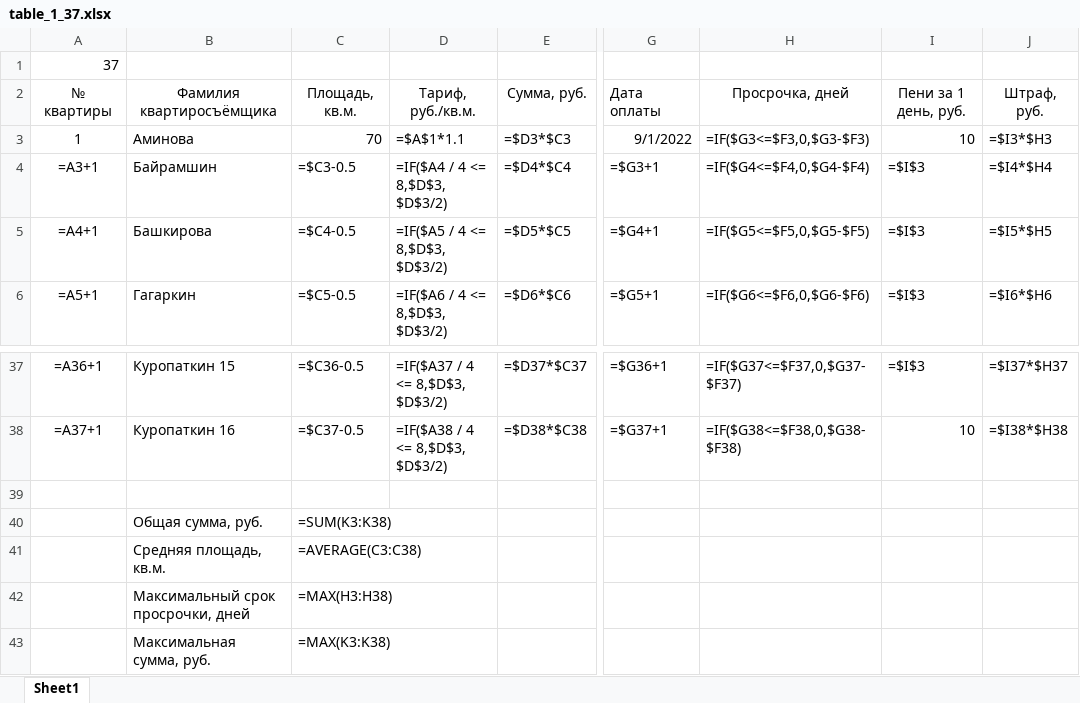
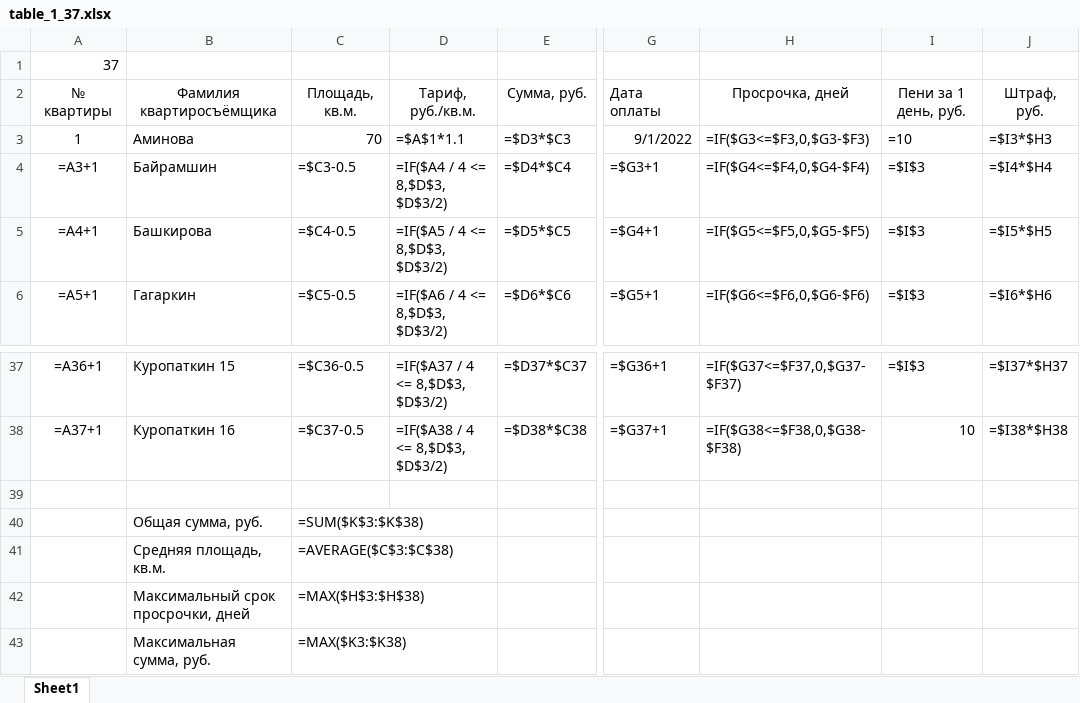
Before and after one commit to Ilya-Petrovich/IT_LR, an Excel workbook: LR3/table_1_37.xlsx, sheet Sheet1, drawn as a sheet; only a part is shown, gaps mark what is left out; values as stored, in another font and other column widths than the file's, no borders; formulas are shown in place of their values; conditional formats not drawn; the diff names each change by its address in the sheet, - before the commit and + after, or states it on an @@ line.

Commit message:
Значения Тариф, Сумма, срок оплаты, дата оплаты, просрочка, пени, штраф, итого

```diff
--- a/LR3/table_1_37.xlsx (sheet Sheet1)
+++ b/LR3/table_1_37.xlsx (sheet Sheet1)
-I3: 10
+I3: =10
-C40: =SUM(K3:K38)
+C40: =SUM($K$3:$K$38)
-C41: =AVERAGE(C3:C38)
+C41: =AVERAGE($C$3:$C$38)
-C42: =MAX(H3:H38)
+C42: =MAX($H$3:$H$38)
-C43: =MAX(K3:K38)
+C43: =MAX($K3:$K38)
```
